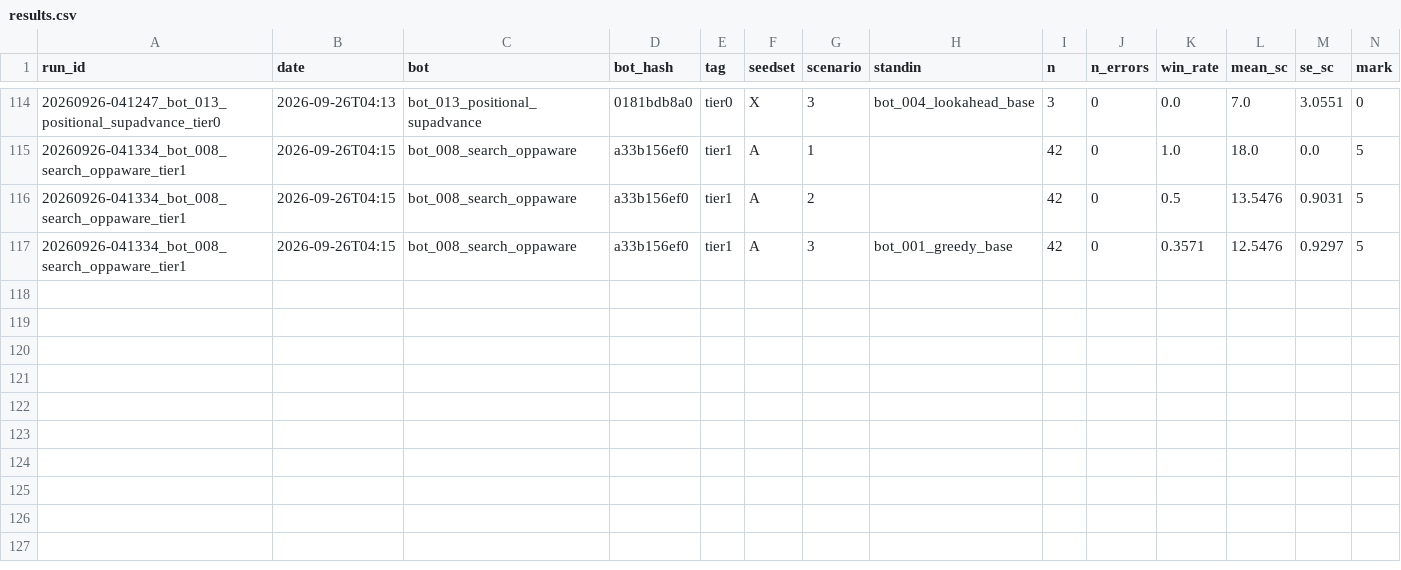
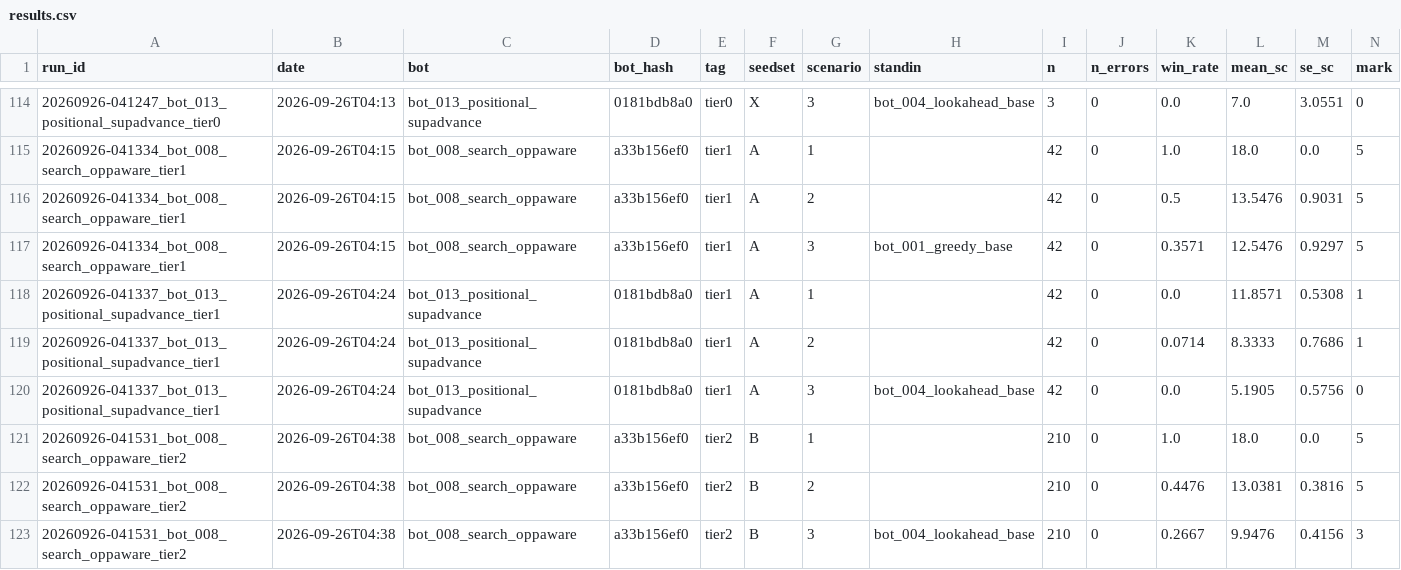
Before and after one commit to EvanCXCheng/3011-Project, a CSV file: results/results.csv, drawn as a sheet; only a part is shown, gaps mark what is left out; rows hold the shown columns only; the diff names each change by its address in the sheet, - before the commit and + after, or states it on an @@ line.

```diff
--- a/results/results.csv
+++ b/results/results.csv
+row 118: 20260926-041337_bot_013_positional_supadvance_tier1 | 2026-09-26T04:24 | bot_013_positional_supadvance | 0181bdb8a0 | tier1 | A | 1 |  | 42 | 0 | 0.0 | 11.8571 | 0.5308 | 1
+row 119: 20260926-041337_bot_013_positional_supadvance_tier1 | 2026-09-26T04:24 | bot_013_positional_supadvance | 0181bdb8a0 | tier1 | A | 2 |  | 42 | 0 | 0.0714 | 8.3333 | 0.7686 | 1
+row 120: 20260926-041337_bot_013_positional_supadvance_tier1 | 2026-09-26T04:24 | bot_013_positional_supadvance | 0181bdb8a0 | tier1 | A | 3 | bot_004_lookahead_base | 42 | 0 | 0.0 | 5.1905 | 0.5756 | 0
+row 121: 20260926-041531_bot_008_search_oppaware_tier2 | 2026-09-26T04:38 | bot_008_search_oppaware | a33b156ef0 | tier2 | B | 1 |  | 210 | 0 | 1.0 | 18.0 | 0.0 | 5
+row 122: 20260926-041531_bot_008_search_oppaware_tier2 | 2026-09-26T04:38 | bot_008_search_oppaware | a33b156ef0 | tier2 | B | 2 |  | 210 | 0 | 0.4476 | 13.0381 | 0.3816 | 5
+row 123: 20260926-041531_bot_008_search_oppaware_tier2 | 2026-09-26T04:38 | bot_008_search_oppaware | a33b156ef0 | tier2 | B | 3 | bot_004_lookahead_base | 210 | 0 | 0.2667 | 9.9476 | 0.4156 | 3
```
Also changed, not shown: 6 other files.
